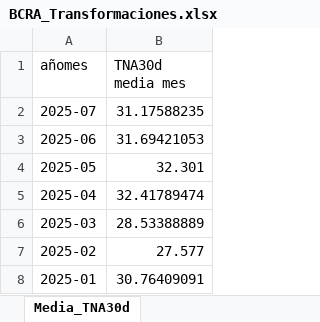
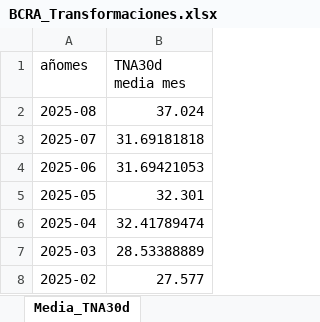
Before and after one commit to JavierETpna/Variables_Compartidas, an Excel workbook: BCRA_Transformaciones.xlsx, sheet Media_TNA30d, drawn as a sheet; only a part is shown; the shorter side is filled out with more unchanged rows; values as stored, in another font and other column widths than the file's, no borders; table styles not drawn; addresses are those after the commit; the diff names each change by its address in the sheet, - before the commit and + after, or states it on an @@ line.

```diff
--- a/BCRA_Transformaciones.xlsx (sheet Media_TNA30d)
+++ b/BCRA_Transformaciones.xlsx (sheet Media_TNA30d)
+row 2: 2025-08 | 37.024
-B3 (TNA30d media mes): 31.17588235
+B3 (TNA30d media mes): 31.69181818
```
Also changed, not shown: sheet Variables, sheet TC_Mayorista, sheet TNA_Depósitos_30d, sheet Media_TCmay, Carga_Manual.xlsx.
